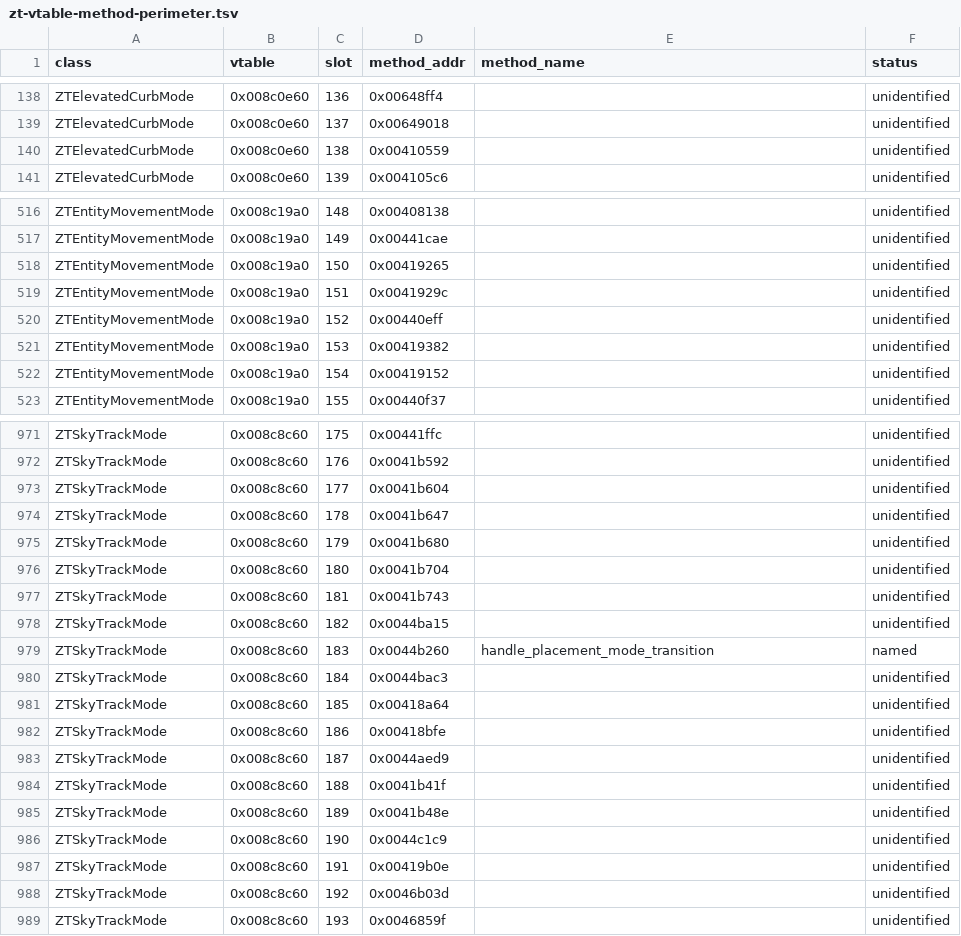
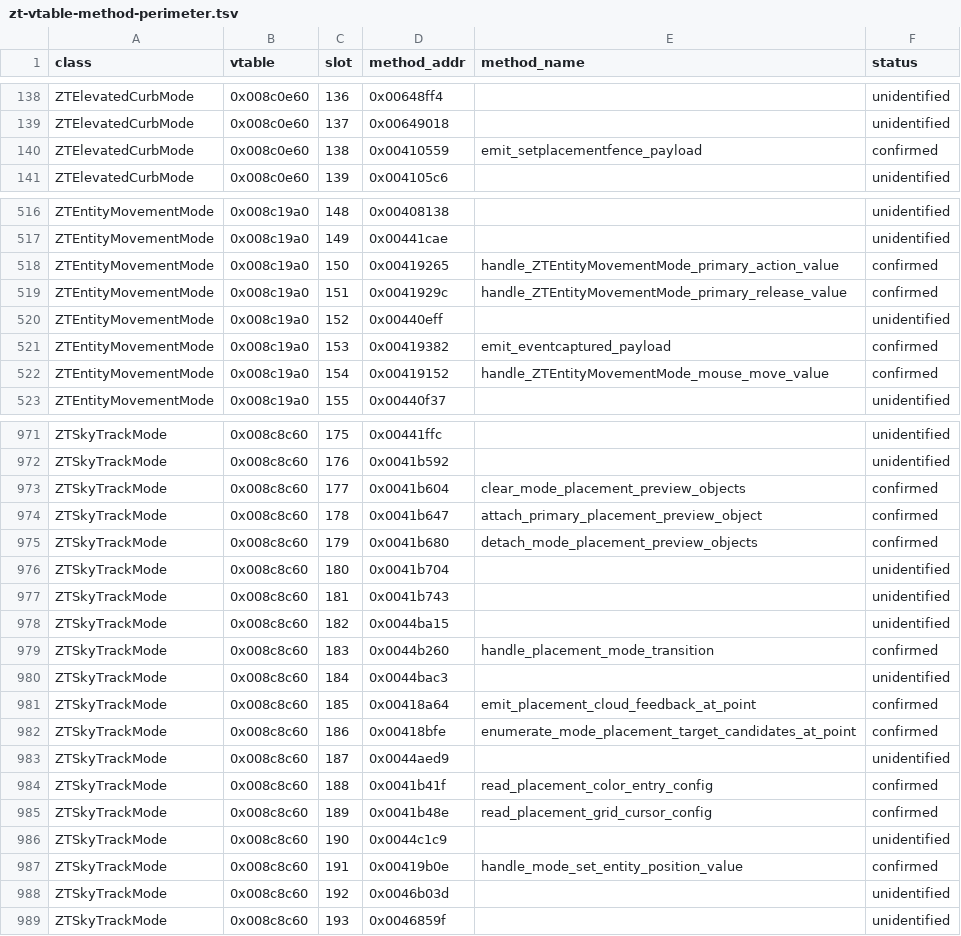
Before and after one commit to overyonder/over-yonder.tech, a TSV file: openzt2/zt-vtable-method-perimeter.tsv, drawn as a sheet; only a part is shown, gaps mark what is left out; the diff covers the shown part only.

```diff
--- a/openzt2/zt-vtable-method-perimeter.tsv
+++ b/openzt2/zt-vtable-method-perimeter.tsv
@@ -139,3 +139,3 @@ ZTElevatedCurbMode	0x008c0e60	136	0x00648ff4		unidentified
 ZTElevatedCurbMode	0x008c0e60	137	0x00649018		unidentified
-ZTElevatedCurbMode	0x008c0e60	138	0x00410559		unidentified
+ZTElevatedCurbMode	0x008c0e60	138	0x00410559	emit_setplacementfence_payload	confirmed
 ZTElevatedCurbMode	0x008c0e60	139	0x004105c6		unidentified
@@ -517,7 +517,7 @@ ZTEntityMovementMode	0x008c19a0	148	0x00408138		unidentified
 ZTEntityMovementMode	0x008c19a0	149	0x00441cae		unidentified
-ZTEntityMovementMode	0x008c19a0	150	0x00419265		unidentified
-ZTEntityMovementMode	0x008c19a0	151	0x0041929c		unidentified
+ZTEntityMovementMode	0x008c19a0	150	0x00419265	handle_ZTEntityMovementMode_primary_action_value	confirmed
+ZTEntityMovementMode	0x008c19a0	151	0x0041929c	handle_ZTEntityMovementMode_primary_release_value	confirmed
 ZTEntityMovementMode	0x008c19a0	152	0x00440eff		unidentified
-ZTEntityMovementMode	0x008c19a0	153	0x00419382		unidentified
-ZTEntityMovementMode	0x008c19a0	154	0x00419152		unidentified
+ZTEntityMovementMode	0x008c19a0	153	0x00419382	emit_eventcaptured_payload	confirmed
+ZTEntityMovementMode	0x008c19a0	154	0x00419152	handle_ZTEntityMovementMode_mouse_move_value	confirmed
 ZTEntityMovementMode	0x008c19a0	155	0x00440f37		unidentified
@@ -972,5 +972,5 @@ ZTSkyTrackMode	0x008c8c60	175	0x00441ffc		unidentified
 ZTSkyTrackMode	0x008c8c60	176	0x0041b592		unidentified
-ZTSkyTrackMode	0x008c8c60	177	0x0041b604		unidentified
-ZTSkyTrackMode	0x008c8c60	178	0x0041b647		unidentified
-ZTSkyTrackMode	0x008c8c60	179	0x0041b680		unidentified
+ZTSkyTrackMode	0x008c8c60	177	0x0041b604	clear_mode_placement_preview_objects	confirmed
+ZTSkyTrackMode	0x008c8c60	178	0x0041b647	attach_primary_placement_preview_object	confirmed
+ZTSkyTrackMode	0x008c8c60	179	0x0041b680	detach_mode_placement_preview_objects	confirmed
 ZTSkyTrackMode	0x008c8c60	180	0x0041b704		unidentified
@@ -978,11 +978,11 @@ ZTSkyTrackMode	0x008c8c60	181	0x0041b743		unidentified
 ZTSkyTrackMode	0x008c8c60	182	0x0044ba15		unidentified
-ZTSkyTrackMode	0x008c8c60	183	0x0044b260	handle_placement_mode_transition	named
+ZTSkyTrackMode	0x008c8c60	183	0x0044b260	handle_placement_mode_transition	confirmed
 ZTSkyTrackMode	0x008c8c60	184	0x0044bac3		unidentified
-ZTSkyTrackMode	0x008c8c60	185	0x00418a64		unidentified
-ZTSkyTrackMode	0x008c8c60	186	0x00418bfe		unidentified
+ZTSkyTrackMode	0x008c8c60	185	0x00418a64	emit_placement_cloud_feedback_at_point	confirmed
+ZTSkyTrackMode	0x008c8c60	186	0x00418bfe	enumerate_mode_placement_target_candidates_at_point	confirmed
 ZTSkyTrackMode	0x008c8c60	187	0x0044aed9		unidentified
-ZTSkyTrackMode	0x008c8c60	188	0x0041b41f		unidentified
-ZTSkyTrackMode	0x008c8c60	189	0x0041b48e		unidentified
+ZTSkyTrackMode	0x008c8c60	188	0x0041b41f	read_placement_color_entry_config	confirmed
+ZTSkyTrackMode	0x008c8c60	189	0x0041b48e	read_placement_grid_cursor_config	confirmed
 ZTSkyTrackMode	0x008c8c60	190	0x0044c1c9		unidentified
-ZTSkyTrackMode	0x008c8c60	191	0x00419b0e		unidentified
+ZTSkyTrackMode	0x008c8c60	191	0x00419b0e	handle_mode_set_entity_position_value	confirmed
 ZTSkyTrackMode	0x008c8c60	192	0x0046b03d		unidentified
```
Also changed, not shown: 150 edited cells elsewhere in this file, 10 other files.
